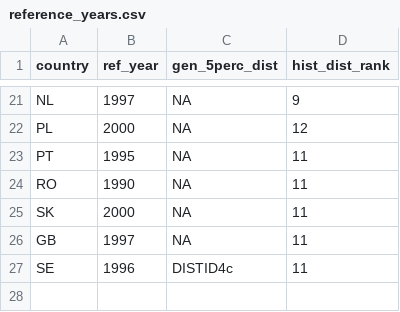
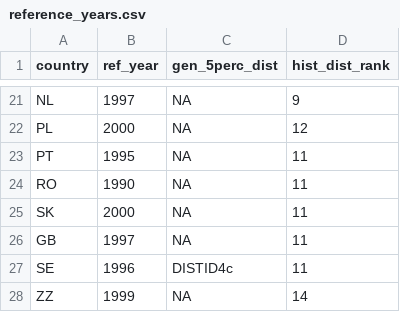
Before and after one commit to xapple/cbmcfs3_runner, a CSV file: cbmcfs3_runner/extra_data/reference_years.csv, drawn as a sheet; only a part is shown, gaps mark what is left out; the diff names each change by its address in the sheet, - before the commit and + after, or states it on an @@ line.

```diff
--- a/cbmcfs3_runner/extra_data/reference_years.csv
+++ b/cbmcfs3_runner/extra_data/reference_years.csv
+row 28: ZZ | 1999 | NA | 14
```
Also changed, not shown: cbmcfs3_runner/extra_data/country_codes.csv, 1 other file.
